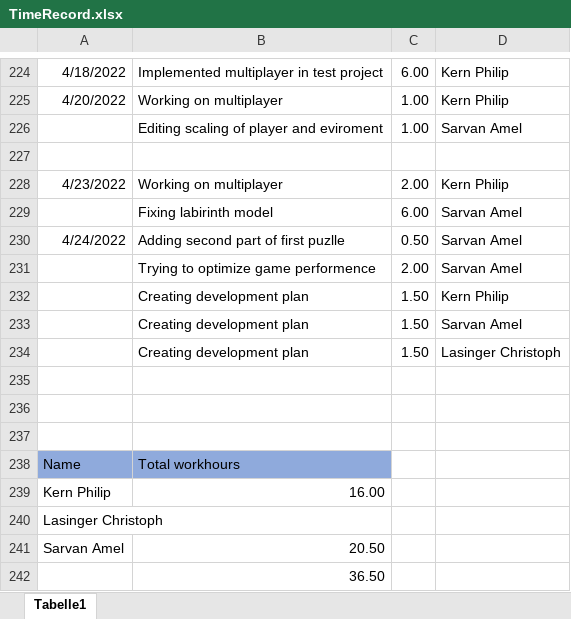
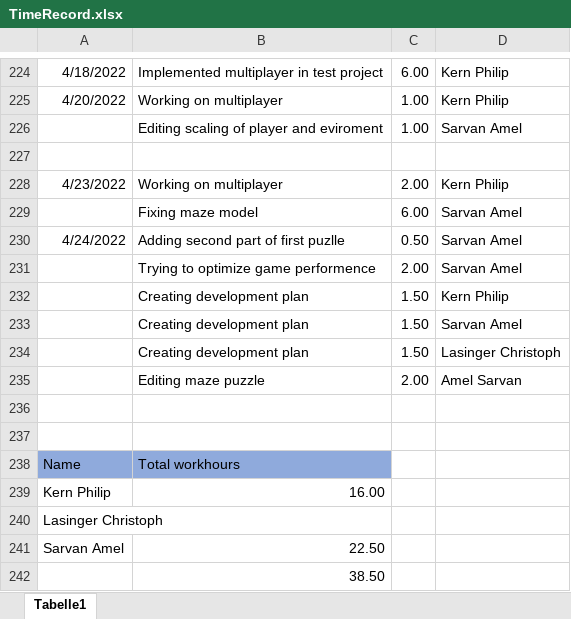
Before and after one commit to ChristophLasinger/Youre-not-alone, an Excel workbook: documents/TimeRecord.xlsx, sheet Tabelle1, drawn as a sheet; only a part is shown, gaps mark what is left out; values as stored, in another font and other column widths than the file's, no borders; charts and pictures not drawn; the diff names each change by its address in the sheet, - before the commit and + after, or states it on an @@ line.

Commit message:
Edit maze puzzle

```diff
--- a/documents/TimeRecord.xlsx (sheet Tabelle1)
+++ b/documents/TimeRecord.xlsx (sheet Tabelle1)
-B229: Fixing labirinth model
+B229: Fixing maze model
-row 235: (empty)
+row 235:  | Editing maze puzzle | 2.00 | Amel Sarvan
-B241: 20.50
+B241: 22.50
-B242: 36.50
+B242: 38.50
```
Also changed, not shown: 9 other files.
